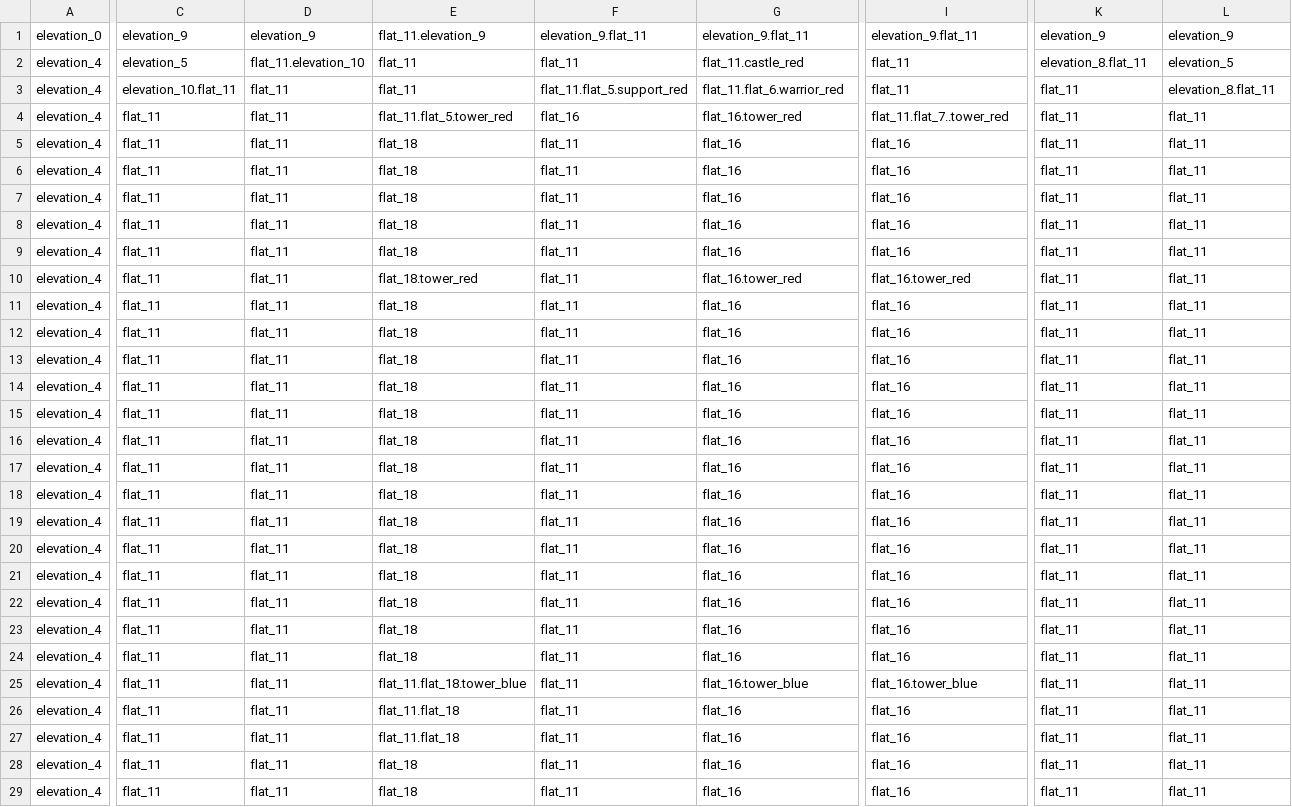
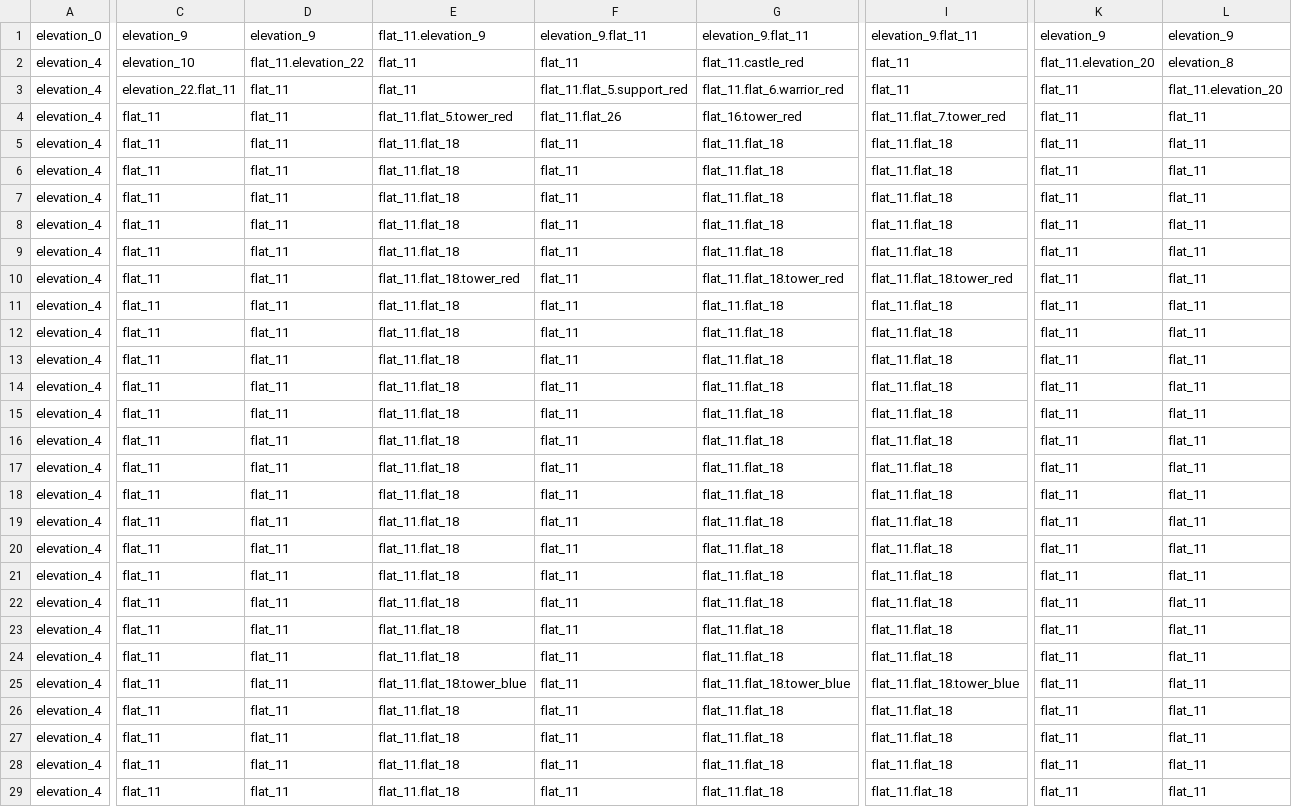
Before and after one commit to Dmitriy078/BattleBase, a CSV file: resources/maps/map_road_2.csv, drawn as a sheet; only a part is shown, gaps mark what is left out; the diff covers the shown part only; the diff names each change by its address in the sheet, - before the commit and + after, or states it on an @@ line.

Commit message:
update gif

```diff
--- a/resources/maps/map_road_2.csv
+++ b/resources/maps/map_road_2.csv
-C2: elevation_5
+C2: elevation_10
-D2: flat_11.elevation_10
+D2: flat_11.elevation_22
-K2: elevation_8.flat_11
+K2: flat_11.elevation_20
-L2: elevation_5
+L2: elevation_8
-C3: elevation_10.flat_11
+C3: elevation_22.flat_11
-L3: elevation_8.flat_11
+L3: flat_11.elevation_20
-F4: flat_16
+F4: flat_11.flat_26
-I4: flat_11.flat_7..tower_red
+I4: flat_11.flat_7.tower_red
-E5:E9: flat_18
+E5:E9: flat_11.flat_18
-G5:G9: flat_16
+G5:G9: flat_11.flat_18
-I5:I9: flat_16
+I5:I9: flat_11.flat_18
-E10: flat_18.tower_red
+E10: flat_11.flat_18.tower_red
-G10: flat_16.tower_red
+G10: flat_11.flat_18.tower_red
-I10: flat_16.tower_red
+I10: flat_11.flat_18.tower_red
-E11:E24: flat_18
+E11:E24: flat_11.flat_18
-G11:G24: flat_16
+G11:G24: flat_11.flat_18
-I11:I24: flat_16
+I11:I24: flat_11.flat_18
-G25: flat_16.tower_blue
+G25: flat_11.flat_18.tower_blue
-I25: flat_16.tower_blue
+I25: flat_11.flat_18.tower_blue
-G26:G29: flat_16
+G26:G29: flat_11.flat_18
-I26:I29: flat_16
+I26:I29: flat_11.flat_18
-E28:E29: flat_18
+E28:E29: flat_11.flat_18
```
Also changed, not shown: 8 edited cells elsewhere in this file.
